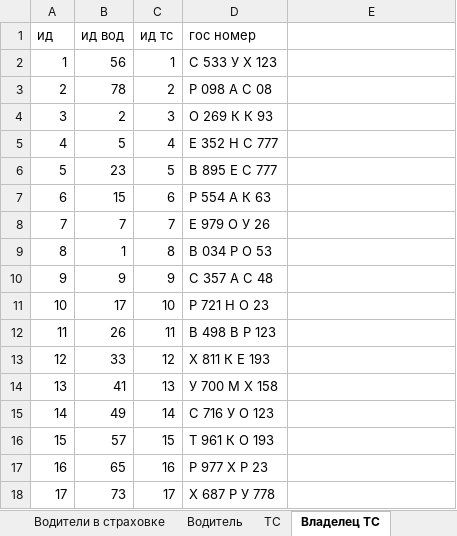
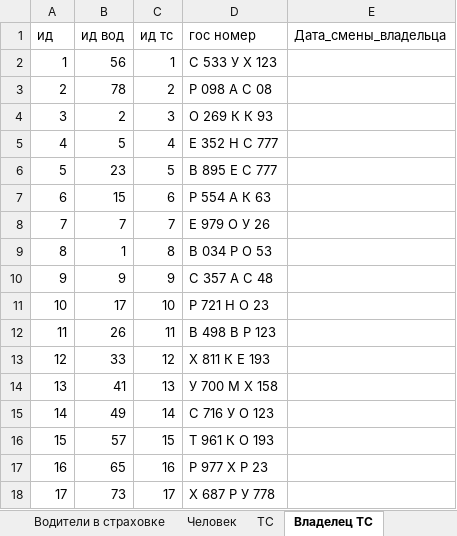
Before and after one commit to AvadaKidavra806/BD, an Excel workbook: ГИБДД Учет угонов/Данные для ГИБДД.xlsx, sheet Владелец ТС, drawn as a sheet; values as stored, in another font and other column widths than the file's, no borders; the diff names each change by its address in the sheet, - before the commit and + after, or states it on an @@ line.

```diff
--- a/ГИБДД Учет угонов/Данные для ГИБДД.xlsx (sheet Владелец ТС)
+++ b/ГИБДД Учет угонов/Данные для ГИБДД.xlsx (sheet Владелец ТС)
-sheet tab: Водитель
+sheet tab: Человек
-E1: (empty)
+E1: Дата_смены_владельца
```
Also changed, not shown: sheet ВУ, sheet Паспортные_данные, sheet Водители в страховке, sheet Адрес_человека, other sheet tabs, 2 other files.
